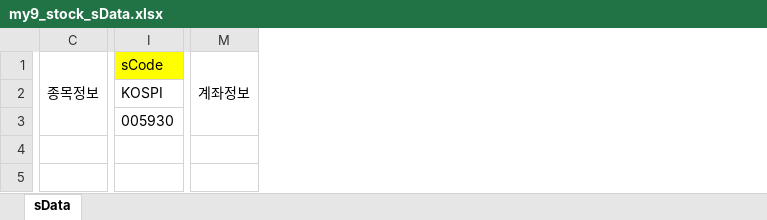
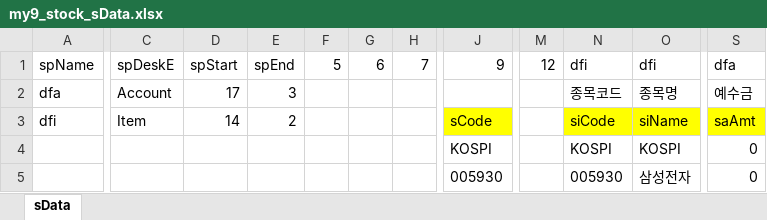
Before and after one commit to new-sk/new2, an Excel workbook: MY_PGMB/py/my9_stock_sData.xlsx, sheet sData, drawn as a sheet; only a part is shown, gaps mark what is left out; values as stored, in another font and other column widths than the file's, no borders; removed rows and columns are numbered as before the commit, all else as after; rows hold the shown columns only; the diff covers the shown part only; the diff names each change by its address in the sheet, - before the commit and + after, or states it on an @@ line.

```diff
--- a/MY_PGMB/py/my9_stock_sData.xlsx (sheet sData)
+++ b/MY_PGMB/py/my9_stock_sData.xlsx (sheet sData)
+column A, row 3: dfi
-column C, row 1: 종목정보
+column C, row 3: Item
+column D, row 3: 14
+column E, row 3: 2
+column F, empty
+column G, empty
+column H, empty
+column M, empty
+column N, rows 3-5: siCode | KOSPI | 005930
+column O, rows 3-5: siName | KOSPI | 삼성전자
-column M, row 1: 계좌정보
+column S, rows 3-5: saAmt | 0 | 0
+row 1: spName | spDeskE | spStart | spEnd | 5 | 6 | 7 | 9 | 12 | dfi | dfi | dfa
+row 2: dfa | Account | 17 | 3 |  |  |  |  |  | 종목코드 | 종목명 | 예수금
```
Also changed, not shown: 6 removed columns and 4 edited cells elsewhere in this sheet, 2 other files.
